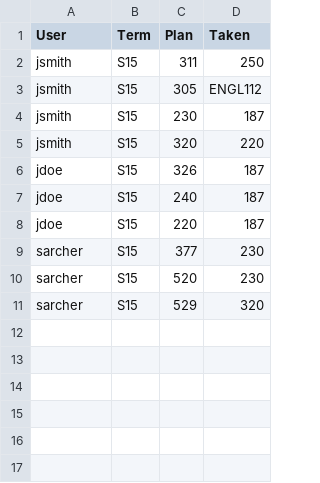
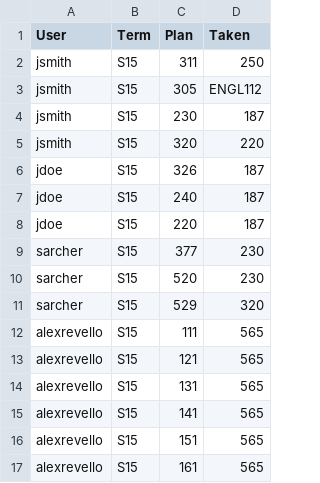
Before and after one commit to yongbin999/inspire2, a CSV file: code/express/public/uploads/studentsample/sampleStudents.csv, drawn as a sheet; the diff names each change by its address in the sheet, - before the commit and + after, or states it on an @@ line.

Commit message:
users courses are correctly displayed

```diff
--- a/code/express/public/uploads/studentsample/sampleStudents.csv
+++ b/code/express/public/uploads/studentsample/sampleStudents.csv
+row 12: alexrevello | S15 | 111 | 565
+row 13: alexrevello | S15 | 121 | 565
+row 14: alexrevello | S15 | 131 | 565
+row 15: alexrevello | S15 | 141 | 565
+row 16: alexrevello | S15 | 151 | 565
+row 17: alexrevello | S15 | 161 | 565
```
Also changed, not shown: 2 other files.
